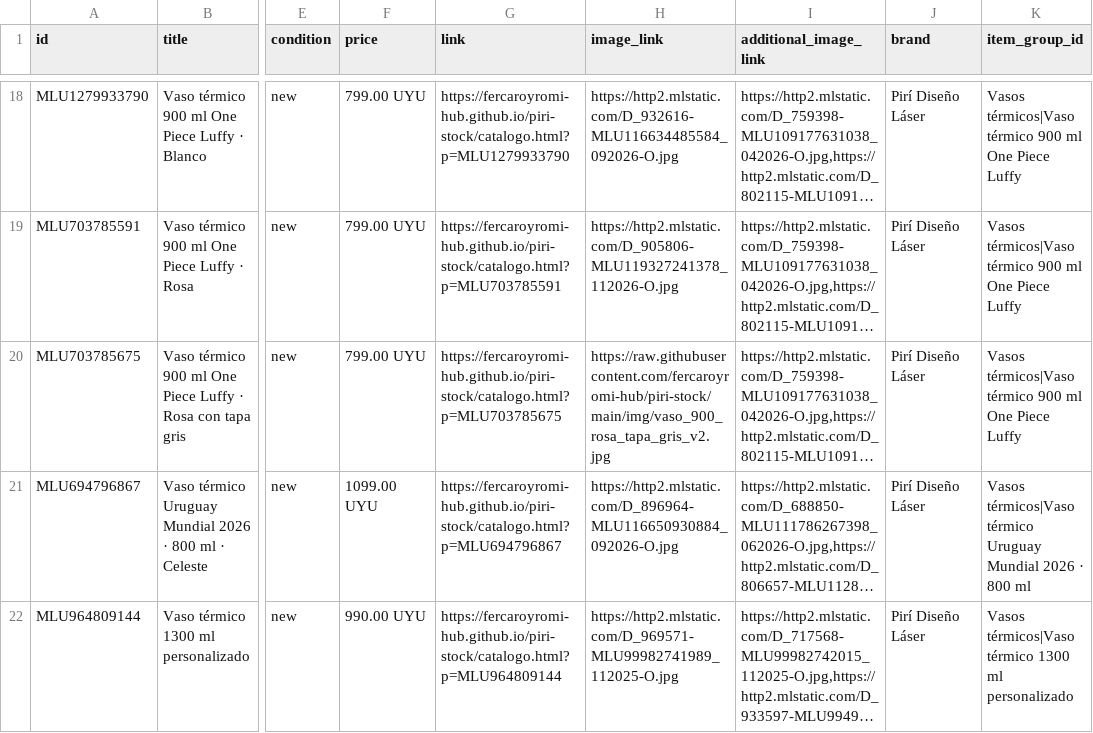
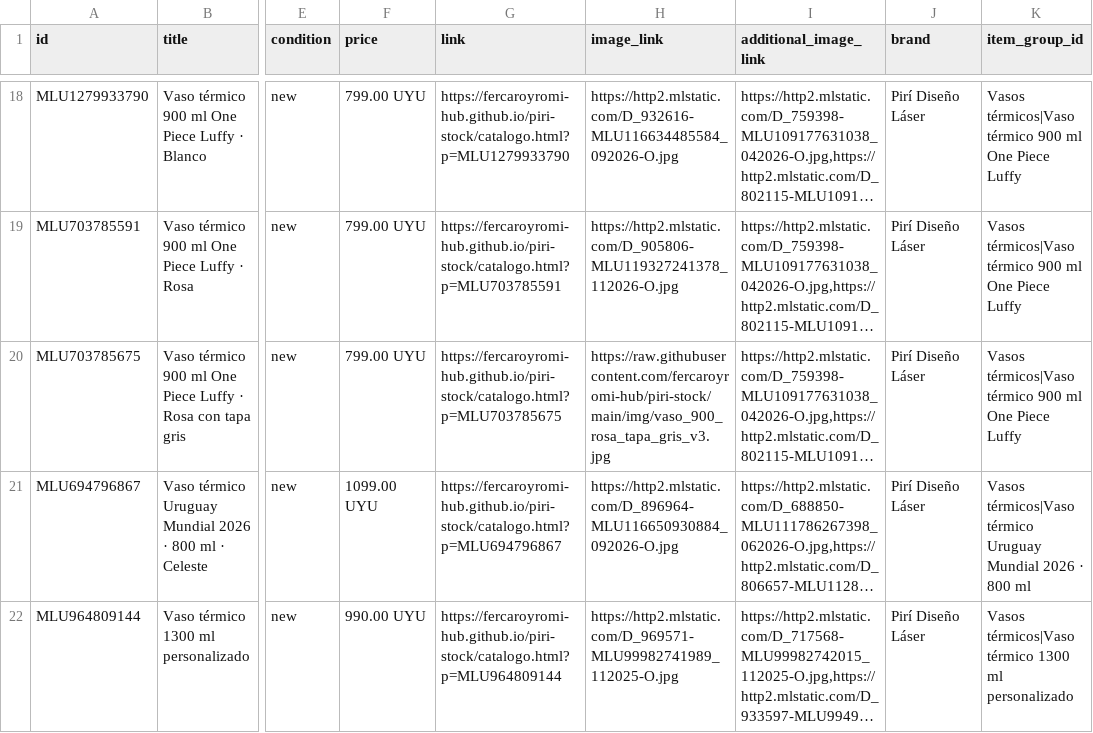
Before and after one commit to fercaroyromi-hub/piri-stock, a CSV file: feed.csv, drawn as a sheet; only a part is shown, gaps mark what is left out; long unchanged cells end in …; the diff names each change by its address in the sheet, - before the commit and + after, or states it on an @@ line.

```diff
--- a/feed.csv
+++ b/feed.csv
-H20 (image_link): https://raw.githubusercontent.com/fercaroyromi-hub/piri-stock/main/img/vaso_900_rosa_tapa_gris_v2.jpg
+H20 (image_link): https://raw.githubusercontent.com/fercaroyromi-hub/piri-stock/main/img/vaso_900_rosa_tapa_gris_v3.jpg
```
Also changed, not shown: 2 other files.
